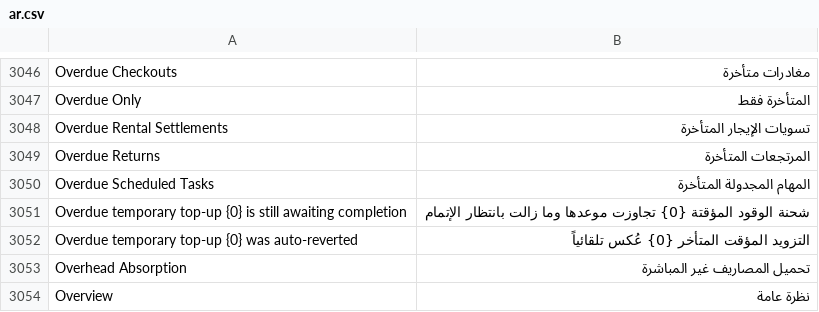
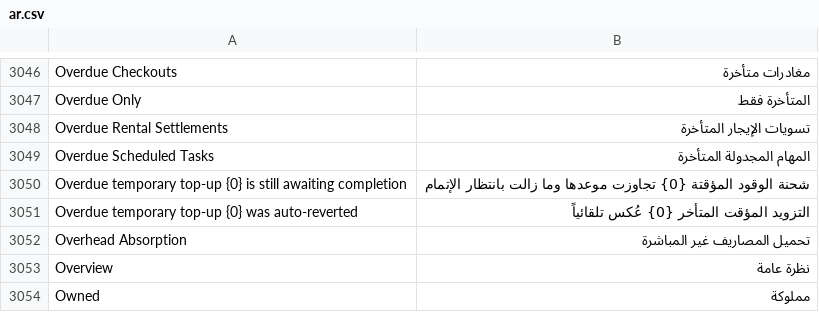
Before and after one commit to iabodysa/apex, a CSV file: apex/translations/ar.csv, drawn as a sheet; only a part is shown, gaps mark what is left out; the shorter side is filled out with more unchanged rows; the diff names each change by its address in the sheet, - before the commit and + after, or states it on an @@ line.

```diff
--- a/apex/translations/ar.csv
+++ b/apex/translations/ar.csv
-row 3049: Overdue Returns | المرتجعات المتأخرة
```
